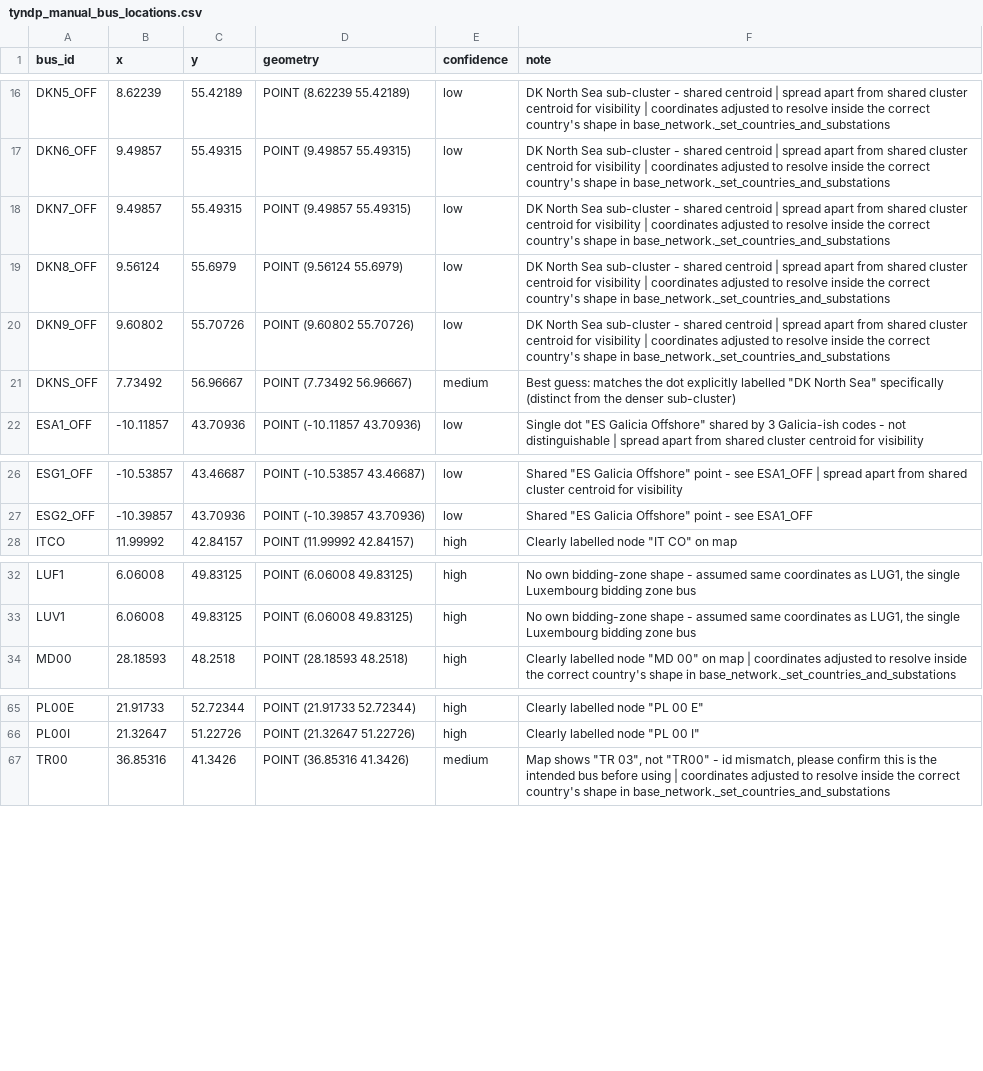
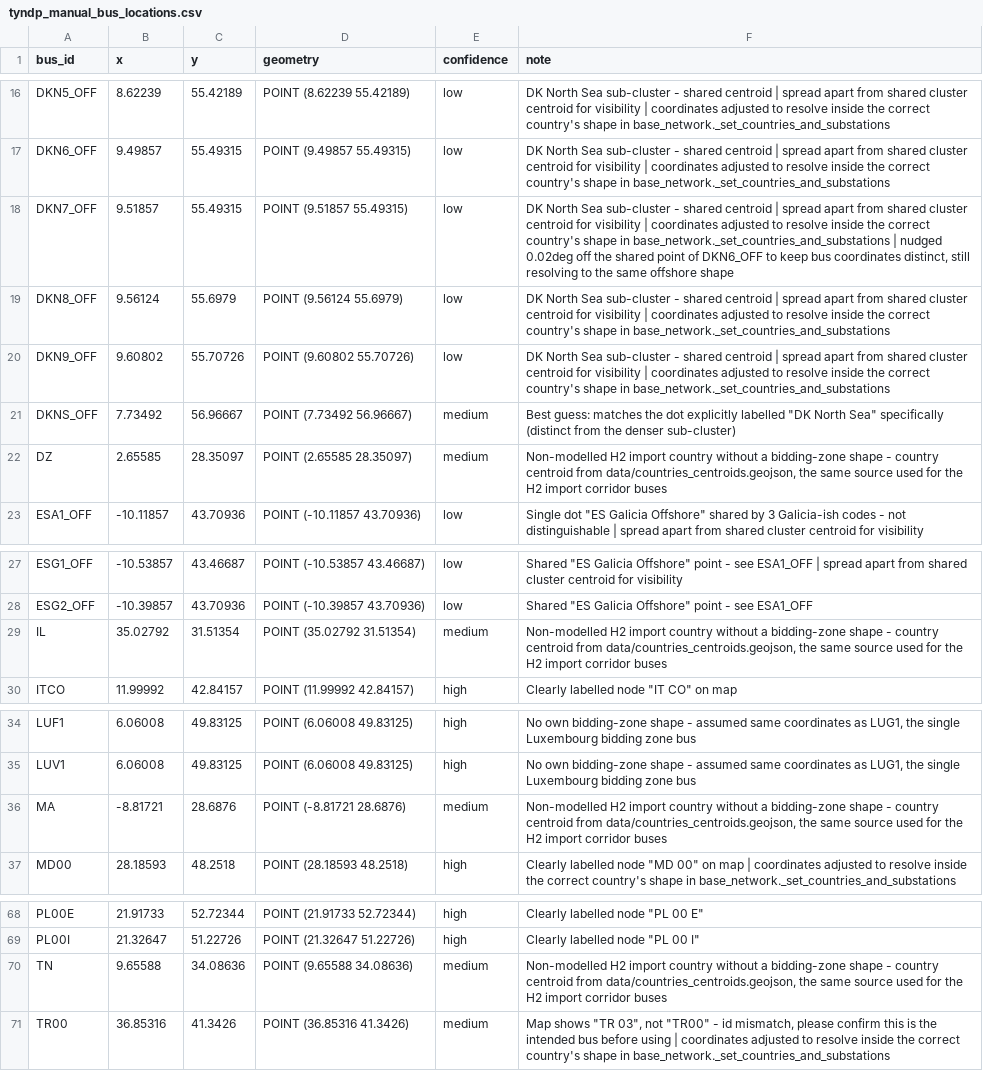
Before and after one commit to open-energy-transition/open-tyndp, a CSV file: data/tyndp_manual_bus_locations.csv, drawn as a sheet; only a part is shown, gaps mark what is left out.

Commit message:
fix: give TYNDP H2 import nodes of non-modelled countries coordinates

```diff
--- a/data/tyndp_manual_bus_locations.csv
+++ b/data/tyndp_manual_bus_locations.csv
@@ -17,3 +17,3 @@ DKN5_OFF,8.62239,55.42189,POINT (8.62239 55.42189),low,DK North Sea sub-cluster
 DKN6_OFF,9.49857,55.49315,POINT (9.49857 55.49315),low,DK North Sea sub-cluster - shared centroid | spread apart from shared cluster centroid for visibility | coordinates adjusted to resolve inside the correct country's shape in base_network._set_countries_and_substations
-DKN7_OFF,9.49857,55.49315,POINT (9.49857 55.49315),low,DK North Sea sub-cluster - shared centroid | spread apart from shared cluster centroid for visibility | coordinates adjusted to resolve inside the correct country's shape in base_network._set_countries_and_substations
+DKN7_OFF,9.51857,55.49315,POINT (9.51857 55.49315),low,"DK North Sea sub-cluster - shared centroid | spread apart from shared cluster centroid for visibility | coordinates adjusted to resolve inside the correct country's shape in base_network._set_countries_and_substations | nudged 0.02deg off the shared point of DKN6_OFF to keep bus coordinates distinct, still resolving to the same offshore shape"
 DKN8_OFF,9.56124,55.6979,POINT (9.56124 55.6979),low,DK North Sea sub-cluster - shared centroid | spread apart from shared cluster centroid for visibility | coordinates adjusted to resolve inside the correct country's shape in base_network._set_countries_and_substations
@@ -21,2 +21,3 @@ DKN9_OFF,9.60802,55.70726,POINT (9.60802 55.70726),low,DK North Sea sub-cluster
 DKNS_OFF,7.73492,56.96667,POINT (7.73492 56.96667),medium,"Best guess: matches the dot explicitly labelled ""DK North Sea"" specifically (distinct from the denser sub-cluster)"
+DZ,2.65585,28.35097,POINT (2.65585 28.35097),medium,"Non-modelled H2 import country without a bidding-zone shape - country centroid from data/countries_centroids.geojson, the same source used for the H2 import corridor buses"
 ESA1_OFF,-10.11857,43.70936,POINT (-10.11857 43.70936),low,"Single dot ""ES Galicia Offshore"" shared by 3 Galicia-ish codes - not distinguishable | spread apart from shared cluster centroid for visibility"
@@ -27,2 +28,3 @@ ESG1_OFF,-10.53857,43.46687,POINT (-10.53857 43.46687),low,"Shared ""ES Galicia
 ESG2_OFF,-10.39857,43.70936,POINT (-10.39857 43.70936),low,"Shared ""ES Galicia Offshore"" point - see ESA1_OFF"
+IL,35.02792,31.51354,POINT (35.02792 31.51354),medium,"Non-modelled H2 import country without a bidding-zone shape - country centroid from data/countries_centroids.geojson, the same source used for the H2 import corridor buses"
 ITCO,11.99992,42.84157,POINT (11.99992 42.84157),high,"Clearly labelled node ""IT CO"" on map"
@@ -33,2 +35,3 @@ LUF1,6.06008,49.83125,POINT (6.06008 49.83125),high,"No own bidding-zone shape -
 LUV1,6.06008,49.83125,POINT (6.06008 49.83125),high,"No own bidding-zone shape - assumed same coordinates as LUG1, the single Luxembourg bidding zone bus"
+MA,-8.81721,28.6876,POINT (-8.81721 28.6876),medium,"Non-modelled H2 import country without a bidding-zone shape - country centroid from data/countries_centroids.geojson, the same source used for the H2 import corridor buses"
 MD00,28.18593,48.2518,POINT (28.18593 48.2518),high,"Clearly labelled node ""MD 00"" on map | coordinates adjusted to resolve inside the correct country's shape in base_network._set_countries_and_substations"
@@ -66,2 +69,3 @@ PL00E,21.91733,52.72344,POINT (21.91733 52.72344),high,"Clearly labelled node ""
 PL00I,21.32647,51.22726,POINT (21.32647 51.22726),high,"Clearly labelled node ""PL 00 I"""
+TN,9.65588,34.08636,POINT (9.65588 34.08636),medium,"Non-modelled H2 import country without a bidding-zone shape - country centroid from data/countries_centroids.geojson, the same source used for the H2 import corridor buses"
 TR00,36.85316,41.3426,POINT (36.85316 41.3426),medium,"Map shows ""TR 03"", not ""TR00"" - id mismatch, please confirm this is the intended bus before using | coordinates adjusted to resolve inside the correct country's shape in base_network._set_countries_and_substations"
```
Also changed, not shown: 1 other file.
